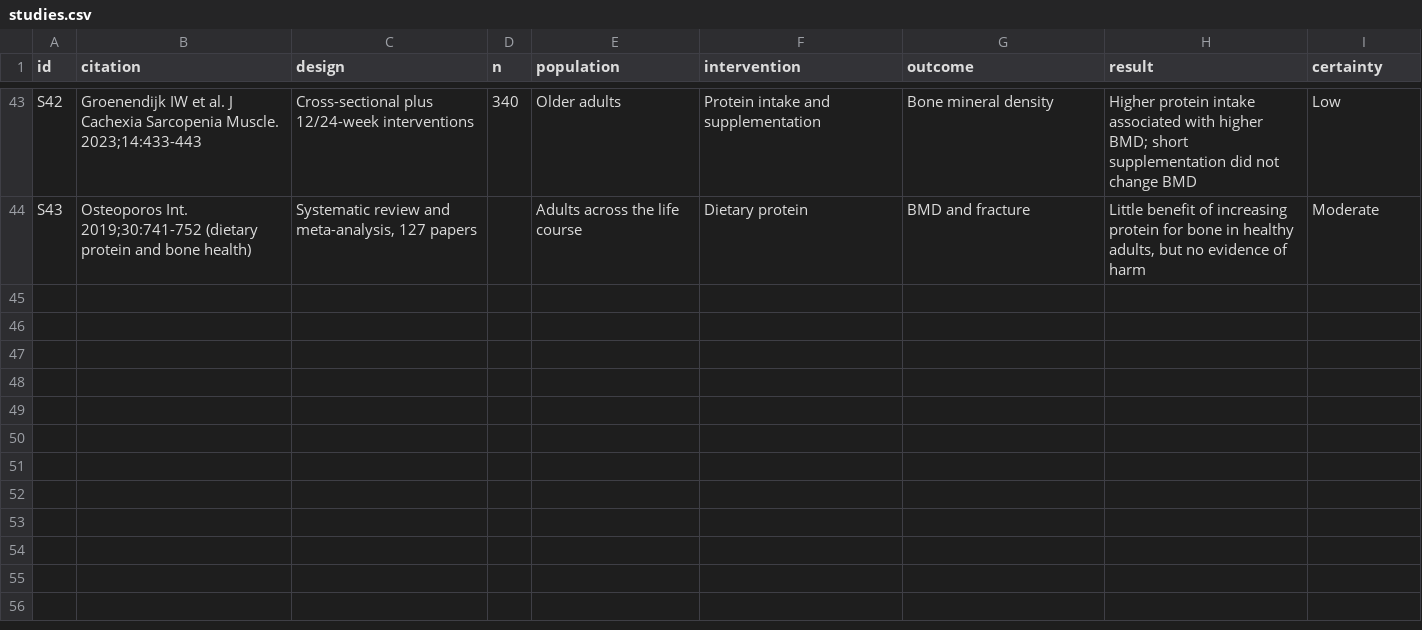
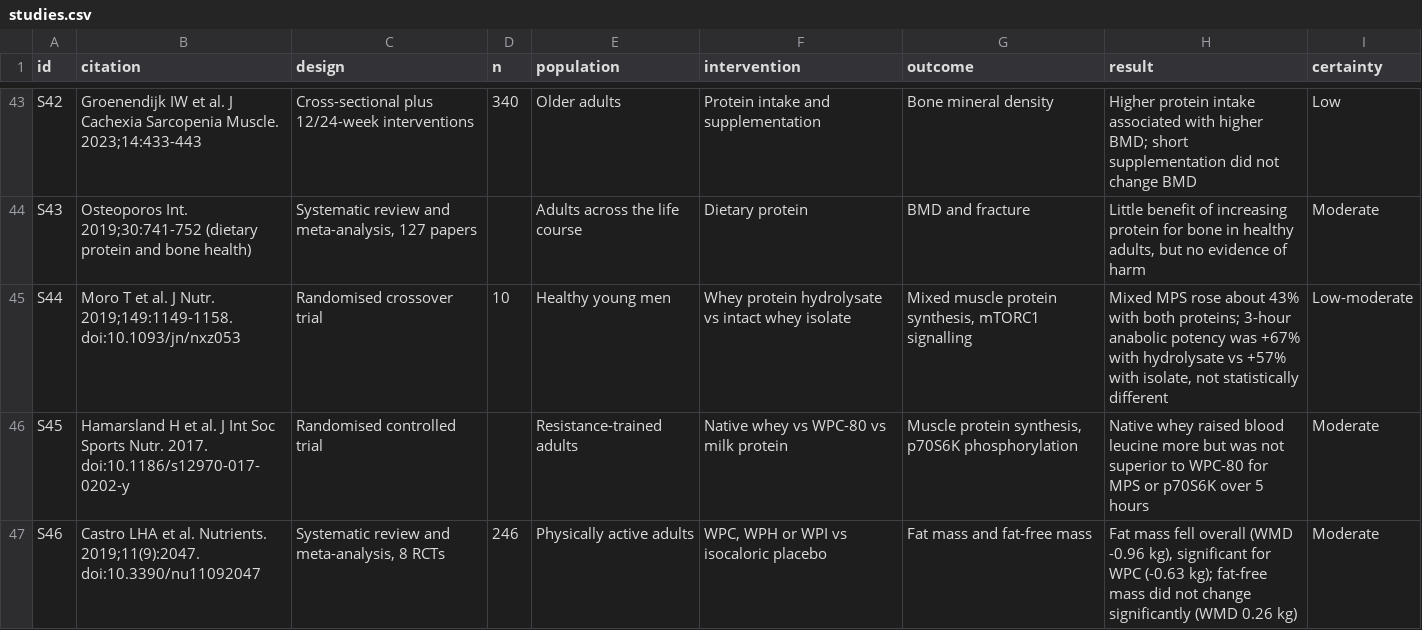
Before and after one commit to tokyonocturn/whey-protein-evidence-review, a CSV file: data/studies.csv, drawn as a sheet; only a part is shown, gaps mark what is left out.

```diff
--- a/data/studies.csv
+++ b/data/studies.csv
@@ -44 +44,4 @@ id,citation,design,n,population,intervention,outcome,result,certainty
 "S43","Osteoporos Int. 2019;30:741-752 (dietary protein and bone health)","Systematic review and meta-analysis, 127 papers",,"Adults across the life course","Dietary protein","BMD and fracture","Little benefit of increasing protein for bone in healthy adults, but no evidence of harm","Moderate"
+"S44","Moro T et al. J Nutr. 2019;149:1149-1158. doi:10.1093/jn/nxz053","Randomised crossover trial",10,"Healthy young men","Whey protein hydrolysate vs intact whey isolate","Mixed muscle protein synthesis, mTORC1 signalling","Mixed MPS rose about 43% with both proteins; 3-hour anabolic potency was +67% with hydrolysate vs +57% with isolate, not statistically different","Low-moderate"
+"S45","Hamarsland H et al. J Int Soc Sports Nutr. 2017. doi:10.1186/s12970-017-0202-y","Randomised controlled trial",,"Resistance-trained adults","Native whey vs WPC-80 vs milk protein","Muscle protein synthesis, p70S6K phosphorylation","Native whey raised blood leucine more but was not superior to WPC-80 for MPS or p70S6K over 5 hours","Moderate"
+"S46","Castro LHA et al. Nutrients. 2019;11(9):2047. doi:10.3390/nu11092047","Systematic review and meta-analysis, 8 RCTs",246,"Physically active adults","WPC, WPH or WPI vs isocaloric placebo","Fat mass and fat-free mass","Fat mass fell overall (WMD -0.96 kg), significant for WPC (-0.63 kg); fat-free mass did not change significantly (WMD 0.26 kg)","Moderate"
```
Also changed, not shown: 13 other files.
